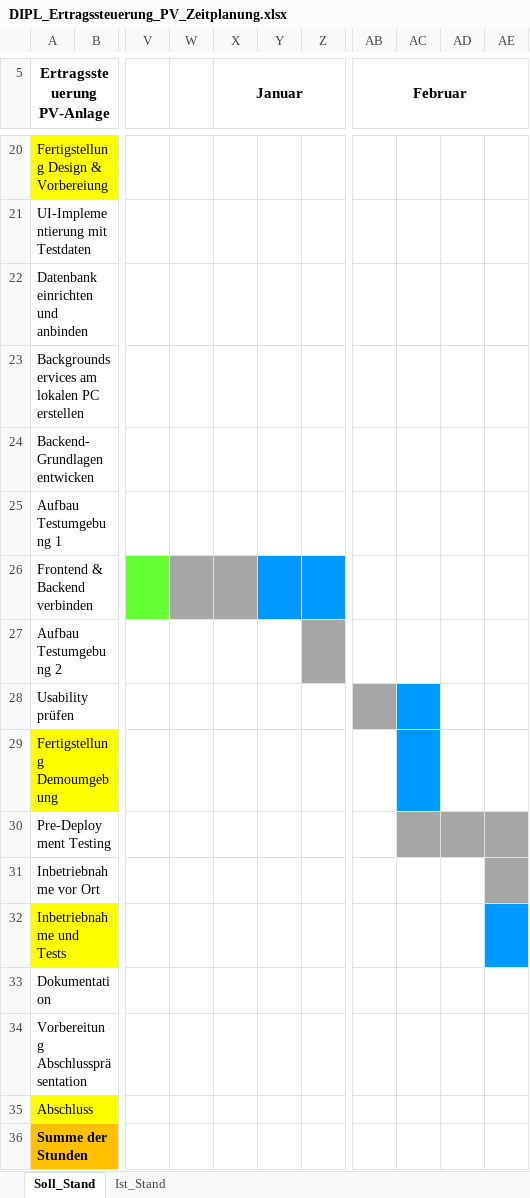
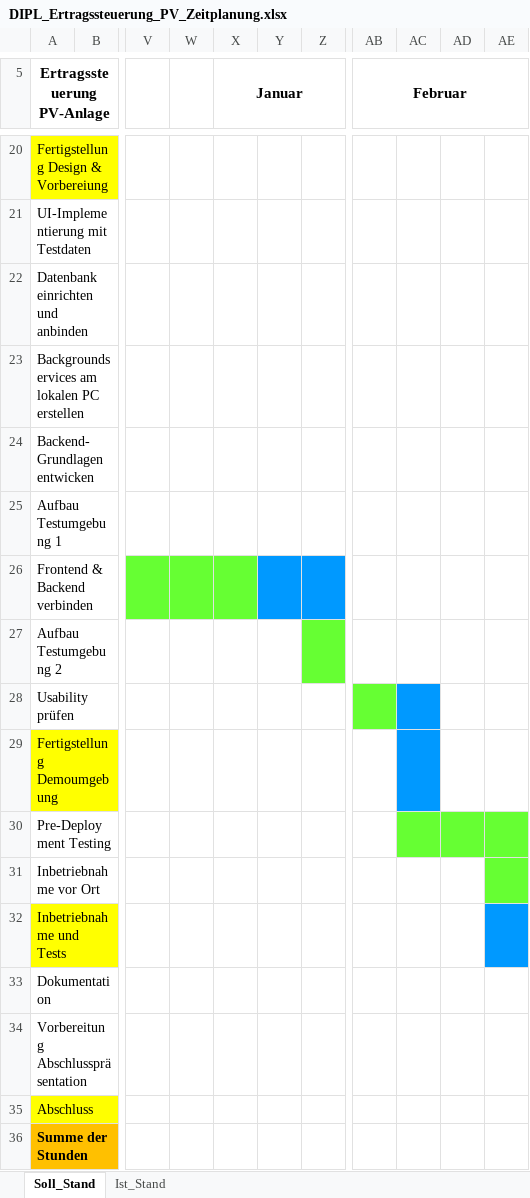
Before and after one commit to jonasaberger/DIPL_Ertragssteuerung_PV, an Excel workbook: 00_Docs/00_Zeitplanung/DIPL_Ertragssteuerung_PV_Zeitplanung.xlsx, sheet Soll_Stand, drawn as a sheet; only a part is shown, gaps mark what is left out; values as stored, in another font and other column widths than the file's, no borders; the diff names each change by its address in the sheet, - before the commit and + after, or states it on an @@ line.

```diff
--- a/00_Docs/00_Zeitplanung/DIPL_Ertragssteuerung_PV_Zeitplanung.xlsx (sheet Soll_Stand)
+++ b/00_Docs/00_Zeitplanung/DIPL_Ertragssteuerung_PV_Zeitplanung.xlsx (sheet Soll_Stand)
-W26:X26 fill: #A6A6A6
+W26:X26 fill: #66FF33
-Z27 fill: #A6A6A6
+Z27 fill: #66FF33
-AB28 fill: #A6A6A6
+AB28 fill: #66FF33
-AC30:AE30 fill: #A6A6A6
+AC30:AE30 fill: #66FF33
-AE31 fill: #A6A6A6
+AE31 fill: #66FF33
```
Also changed, not shown: sheet Ist_Stand.
